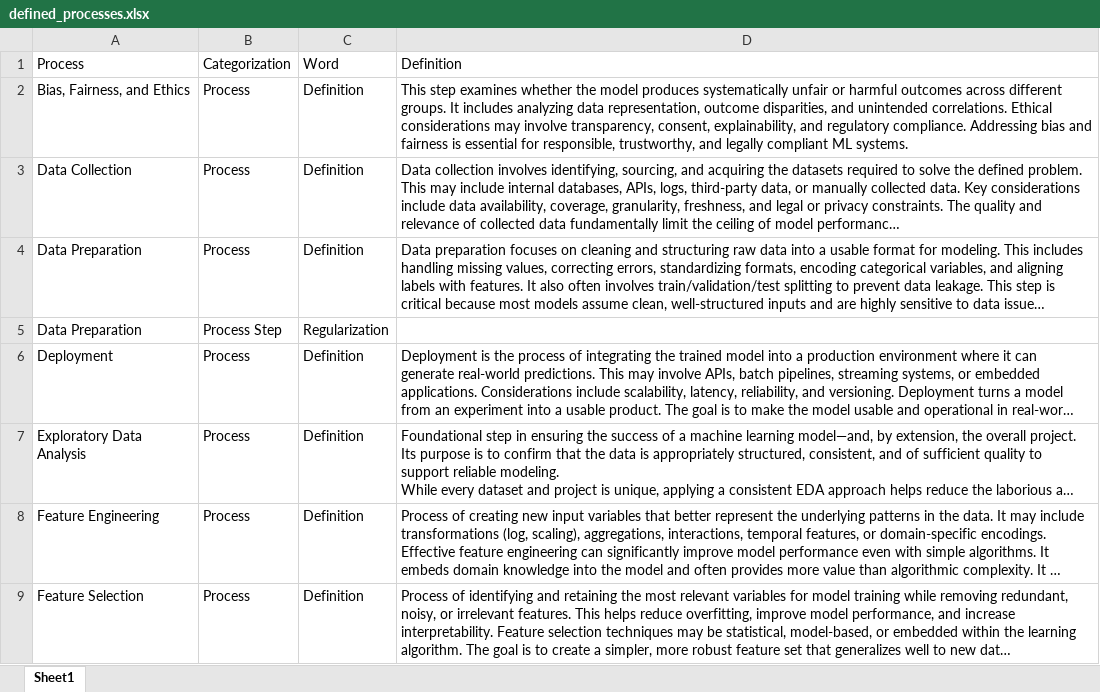
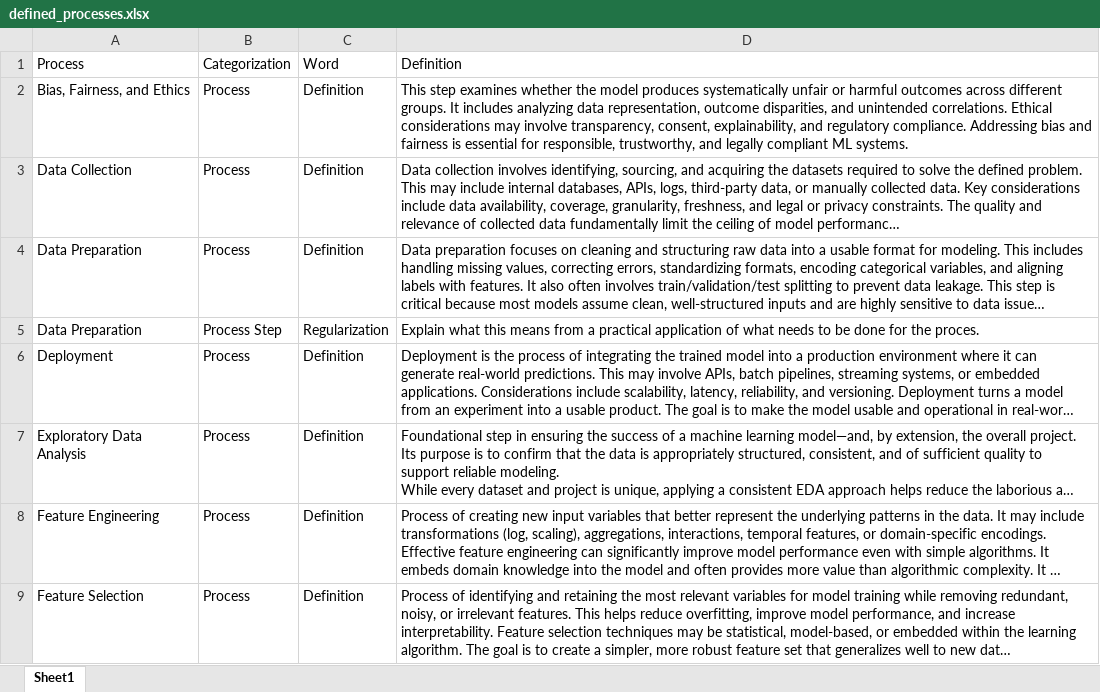
Before and after one commit to derek-dewald/Python_Tools, an Excel workbook: Streamlit/Data/defined_processes.xlsx, sheet Sheet1, drawn as a sheet; only a part is shown; long unchanged cells end in …; values as stored, in another font and other column widths than the file's, no borders; the diff names each change by its address in the sheet, - before the commit and + after, or states it on an @@ line.

```diff
--- a/Streamlit/Data/defined_processes.xlsx (sheet Sheet1)
+++ b/Streamlit/Data/defined_processes.xlsx (sheet Sheet1)
-D5 (Definition): (empty)
+D5 (Definition): Explain what this means from a practical application of what needs to be done for the proces.
```
Also changed, not shown: Streamlit/Data/consolidated_dataset.xlsx, Streamlit/Data/knowledge_base.xlsx, 4 other files.
